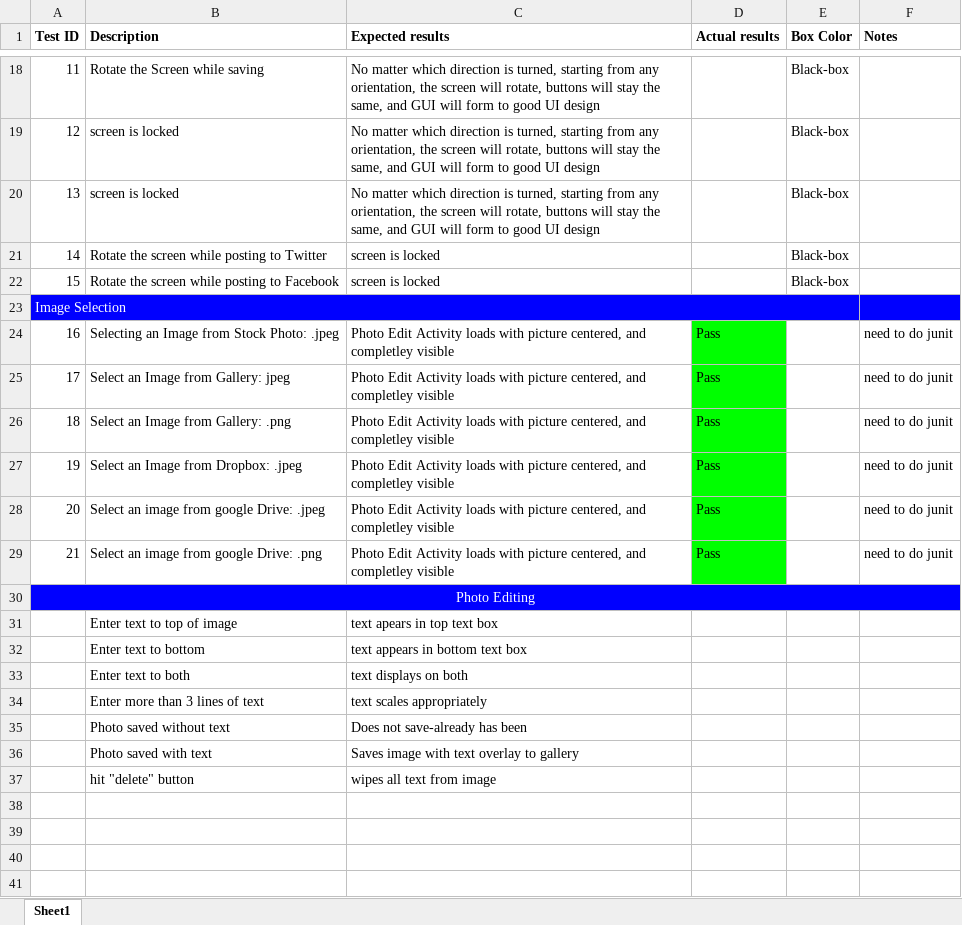
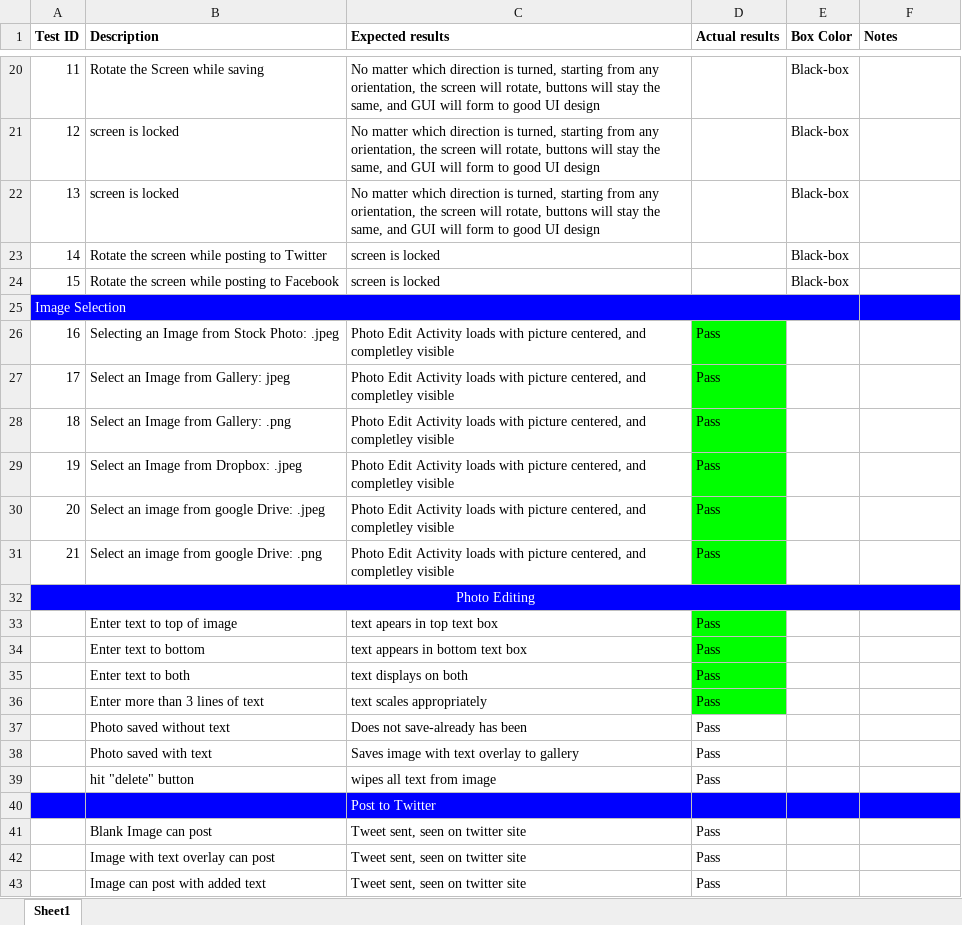
Before and after one commit to njb26/3093_Software_Engineering_2013, an Excel workbook: docs/Test Plan Doc.xlsx, sheet Sheet1, drawn as a sheet; only a part is shown, gaps mark what is left out; values as stored, in another font and other column widths than the file's, no borders; conditional formats not drawn; addresses are those after the commit; the diff covers the shown part only; the diff names each change by its address in the sheet, - before the commit and + after, or states it on an @@ line.

```diff
--- a/docs/Test Plan Doc.xlsx (sheet Sheet1)
+++ b/docs/Test Plan Doc.xlsx (sheet Sheet1)
-F26:F31 (Notes): need to do junit
+F26:F31 (Notes): (empty)
-D33:D39 (Actual results): (empty)
+D33:D39 (Actual results): Pass
-D33:D36 fill: none
+D33:D36 fill: #00FF00
+row 40:  |  | Post to Twitter
+row 41:  | Blank Image can post | Tweet sent, seen on twitter site | Pass
+row 42:  | Image with text overlay can post | Tweet sent, seen on twitter site | Pass
+row 43:  | Image can post with added text | Tweet sent, seen on twitter site | Pass
```
Also changed, not shown: 2 added rows and 6 edited cells elsewhere in this sheet, 7 other files.
